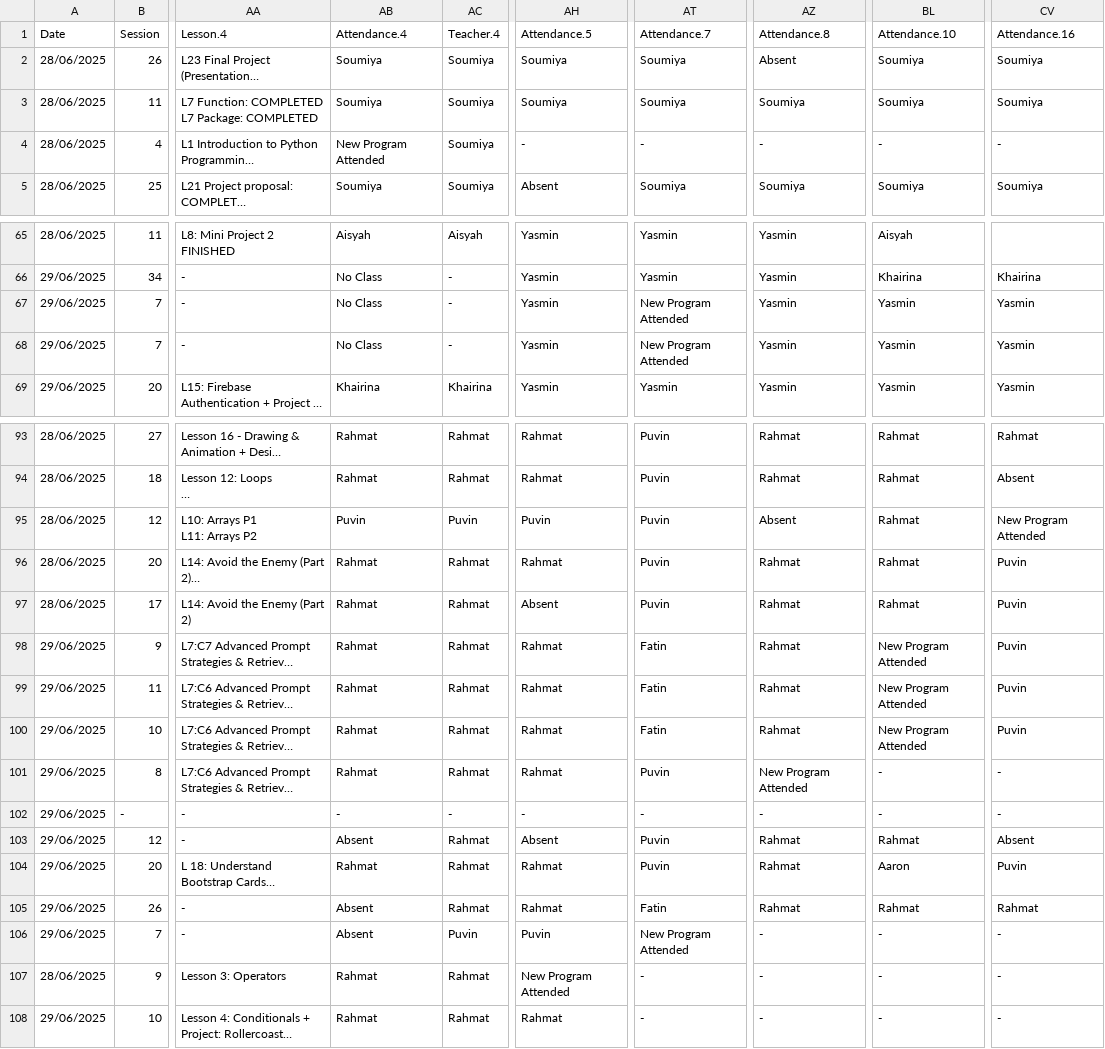
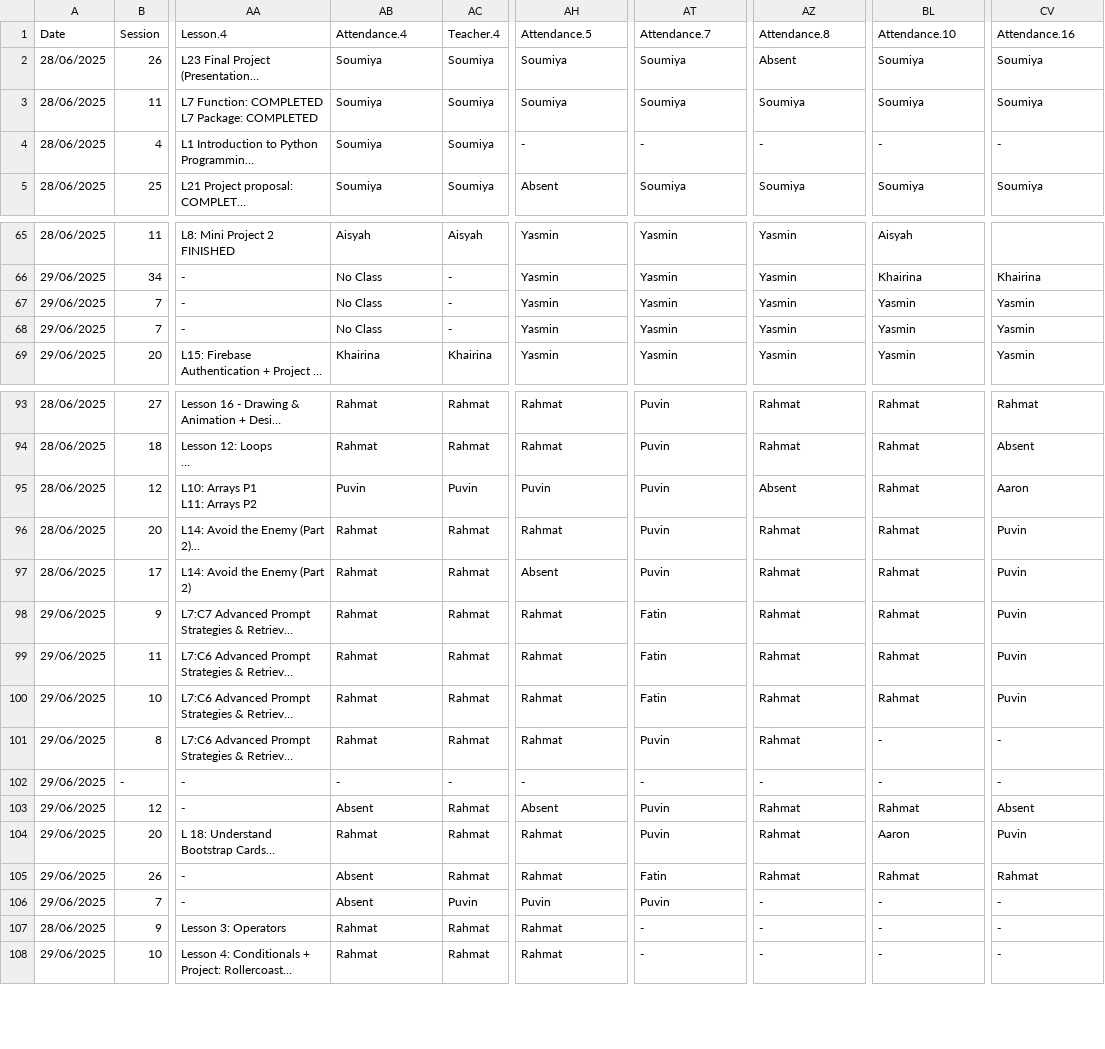
Before and after one commit to KCW89/telebort-studentdb, a CSV file: sandbox-4.5/prosessing-1st-row/7.modified_attendance_values.csv, drawn as a sheet; only a part is shown, gaps mark what is left out; long unchanged cells end in …; the diff covers the shown part only; the diff names each change by its address in the sheet, - before the commit and + after, or states it on an @@ line.

Commit message:
modify attended columns

```diff
--- a/sandbox-4.5/prosessing-1st-row/7.modified_attendance_values.csv
+++ b/sandbox-4.5/prosessing-1st-row/7.modified_attendance_values.csv
-AB4 (Attendance.4): New Program Attended
+AB4 (Attendance.4): Soumiya
-AT67:AT68 (Attendance.7): New Program Attended
+AT67:AT68 (Attendance.7): Yasmin
-CV95 (Attendance.16): New Program Attended
+CV95 (Attendance.16): Aaron
-BL98:BL100 (Attendance.10): New Program Attended
+BL98:BL100 (Attendance.10): Rahmat
-AZ101 (Attendance.8): New Program Attended
+AZ101 (Attendance.8): Rahmat
-AT106 (Attendance.7): New Program Attended
+AT106 (Attendance.7): Puvin
-AH107 (Attendance.5): New Program Attended
+AH107 (Attendance.5): Rahmat
```
Also changed, not shown: 29 edited cells elsewhere in this file, 3 other files.
